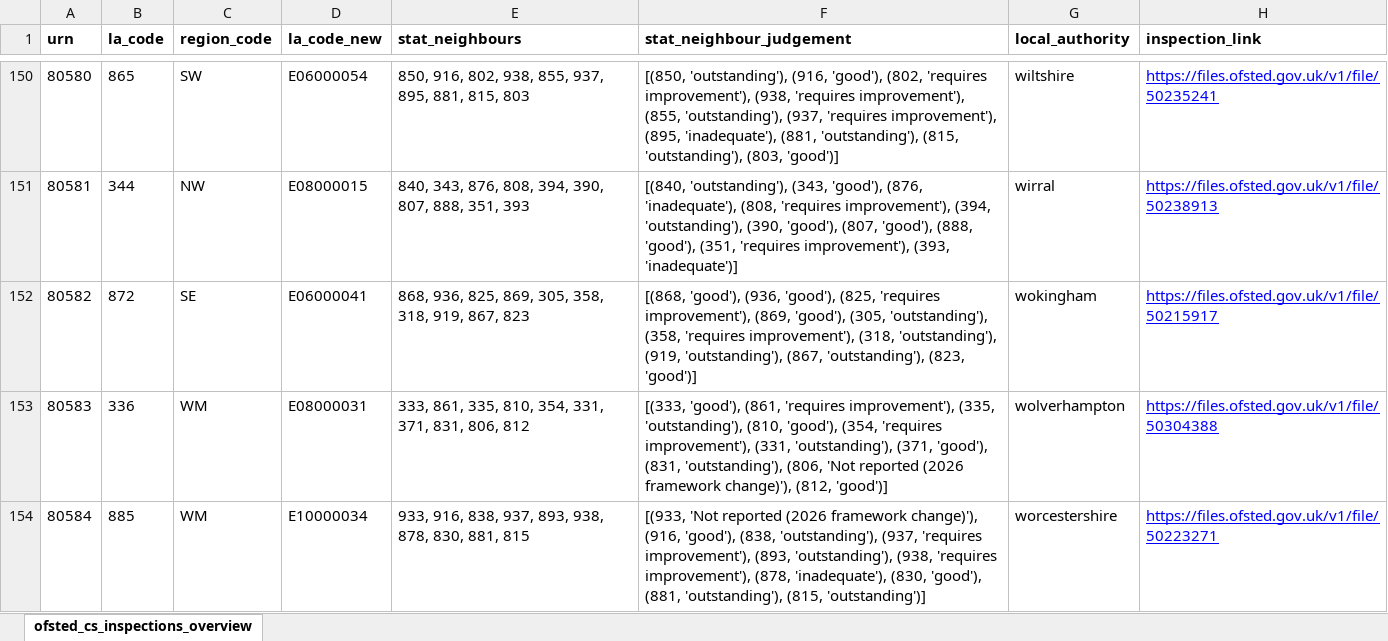
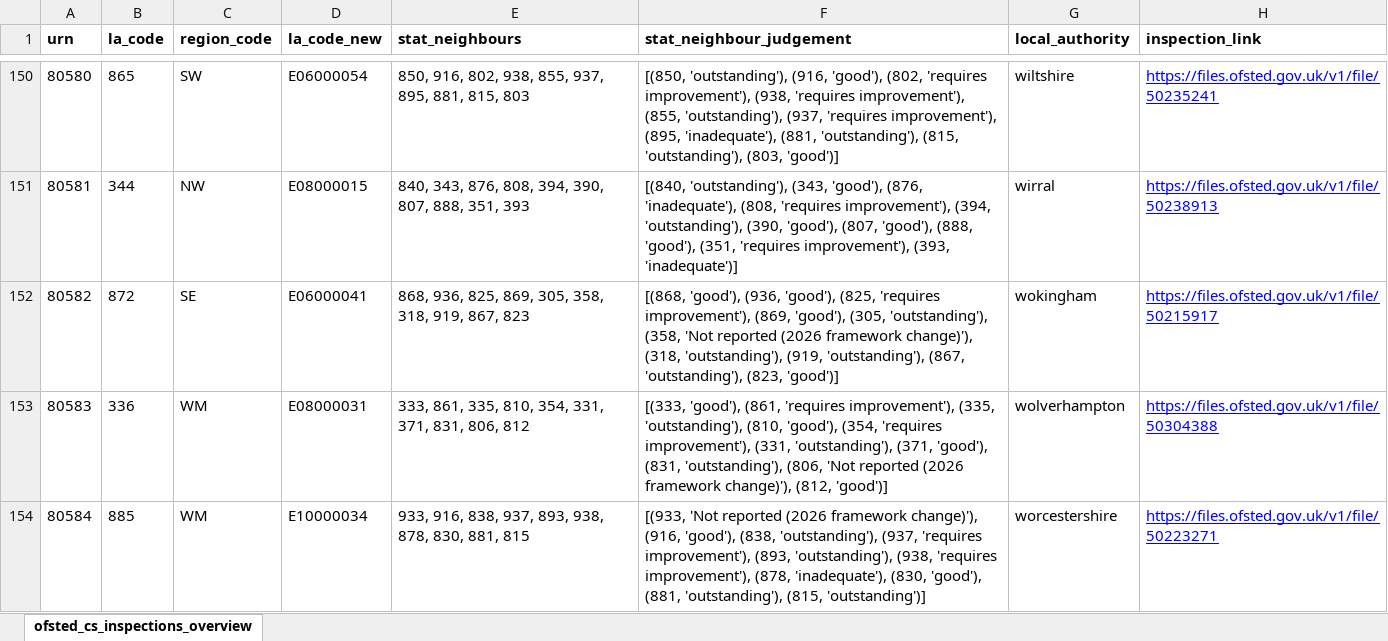
Before and after one commit to JT-39/ofsted-ilacs-scrape-tool, an Excel workbook: ofsted_csc_ilacs_overview.xlsx, sheet ofsted_cs_inspections_overview, drawn as a sheet; only a part is shown, gaps mark what is left out; values as stored, in another font and other column widths than the file's, no borders; the diff covers the shown part only; the diff names each change by its address in the sheet, - before the commit and + after, or states it on an @@ line.

```diff
--- a/ofsted_csc_ilacs_overview.xlsx (sheet ofsted_cs_inspections_overview)
+++ b/ofsted_csc_ilacs_overview.xlsx (sheet ofsted_cs_inspections_overview)
-F152 (stat_neighbour_judgement): …'outstanding'), (358, 'requires improvement'), (318, 'outstanding'),…
+F152 (stat_neighbour_judgement): …'outstanding'), (358, 'Not reported (2026 framework change)'), (318, 'outstanding'),…
```
Also changed, not shown: 27 edited cells elsewhere in this sheet, 2 other files.
